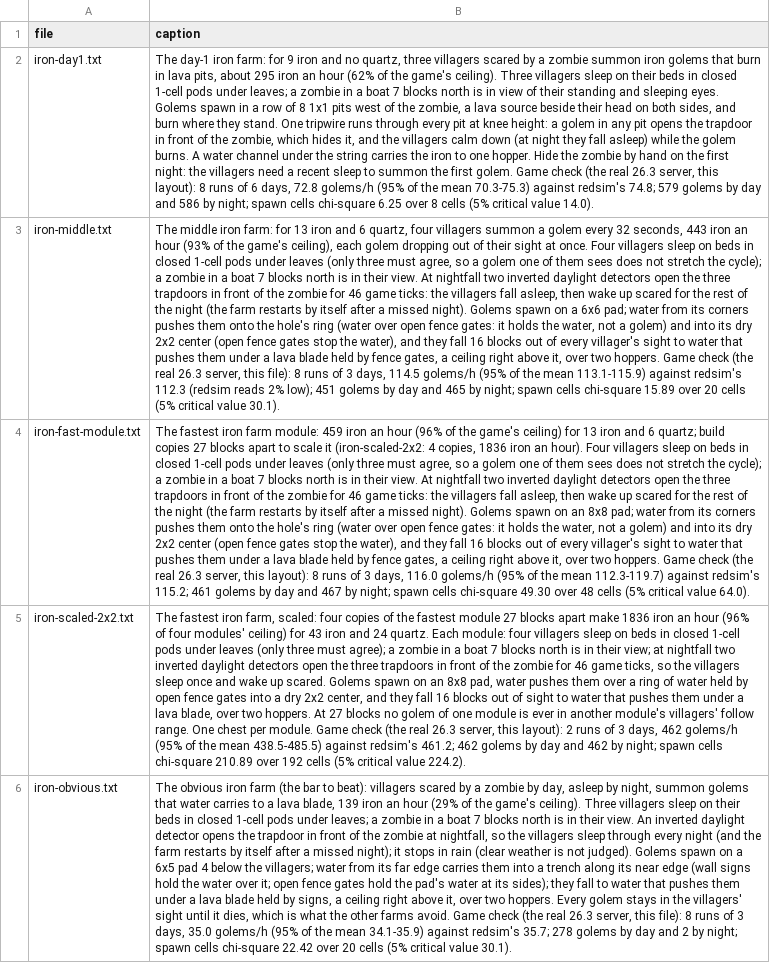
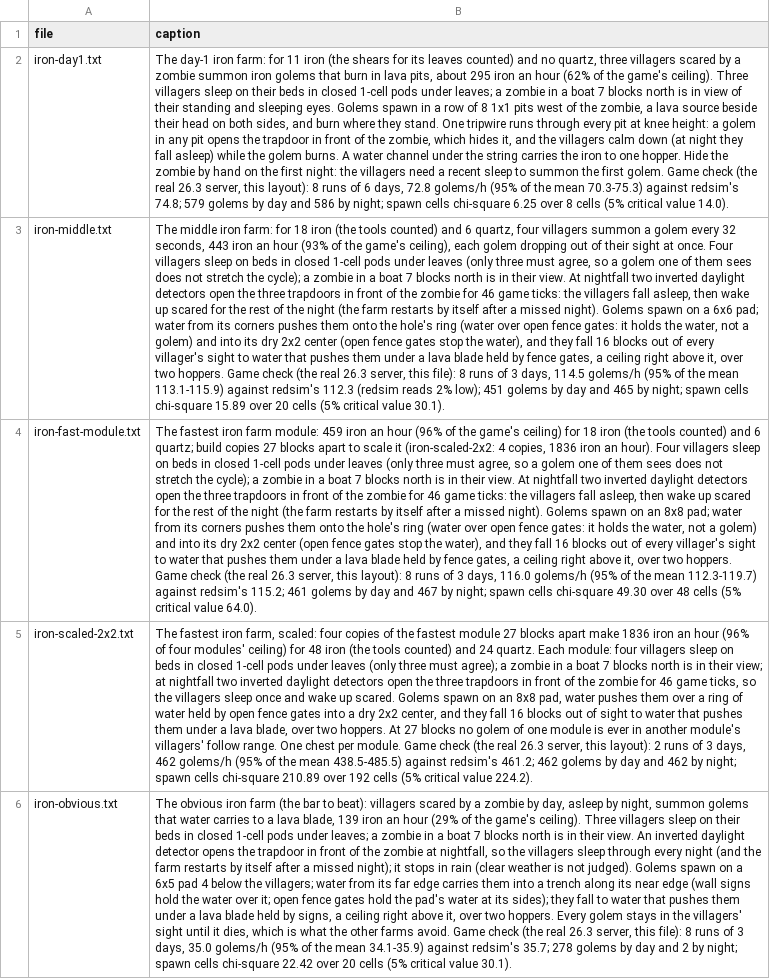
Before and after one commit to vjeux/redstonepedia, a TSV file: designs/circuits/mobfarm/archive/captions.tsv, drawn as a sheet; the diff names each change by its address in the sheet, - before the commit and + after, or states it on an @@ line.

Commit message:
mob-farm judge: the stage card lines (brief revision 5: What every card reports)
- The bill counts every tool the build needs: the bucket (lava, water), shears (2) for leaves, an
  iron pickaxe (3) for redstone dust; new lines: tools, lava sources, materials (the latest
  stage they need: day 1, Nether, End, with the blocks), chunk columns (the fewest over every
  placement on the chunk grid), storage (hours of iron and poppies the chests and hoppers hold
  at the card's rate), hoppers per 1000 iron/h. Their definitions on the cards; the site reads
  the multi-word names.
- Re-archived the five farms: every rate the same; bills with tools: iron-day1 9 -> 11 (shears),
  iron-middle and iron-fast-module 13 -> 18 (shears, pickaxe), iron-scaled-2x2 43 -> 48,
  iron-obvious 13 -> 15; captions say so. NOTES: the stage lines and D1.

```diff
--- a/designs/circuits/mobfarm/archive/captions.tsv
+++ b/designs/circuits/mobfarm/archive/captions.tsv
-B2 (caption): …farm: for 9 iron and no…
+B2 (caption): …farm: for 11 iron (the shears for its leaves counted) and no…
-B3 (caption): …farm: for 13 iron and 6…
+B3 (caption): …farm: for 18 iron (the tools counted) and 6…
-B4 (caption): …ceiling) for 13 iron and 6…
+B4 (caption): …ceiling) for 18 iron (the tools counted) and 6…
-B5 (caption): …ceiling) for 43 iron and 24…
+B5 (caption): …ceiling) for 48 iron (the tools counted) and 24…
```
Also changed, not shown: designs/circuits/catalog.tsv, designs/circuits/mobfarm/archive/verdicts.tsv, 13 other files.
